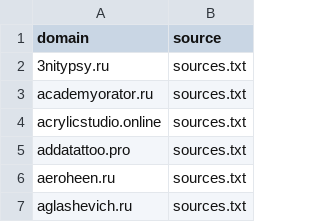
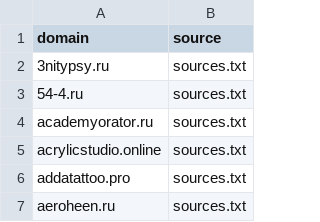
Before and after one commit to xlollypop22/rf-online-schools-registry., a CSV file: data/raw_domains.csv, drawn as a sheet; only a part is shown; the shorter side is filled out with more unchanged rows.

```diff
--- a/data/raw_domains.csv
+++ b/data/raw_domains.csv
@@ -2,2 +2,3 @@ domain,source
 3nitypsy.ru,sources.txt
+54-4.ru,sources.txt
 academyorator.ru,sources.txt
```
Also changed, not shown: data/registry_enriched.csv, data/registry_final.csv.
